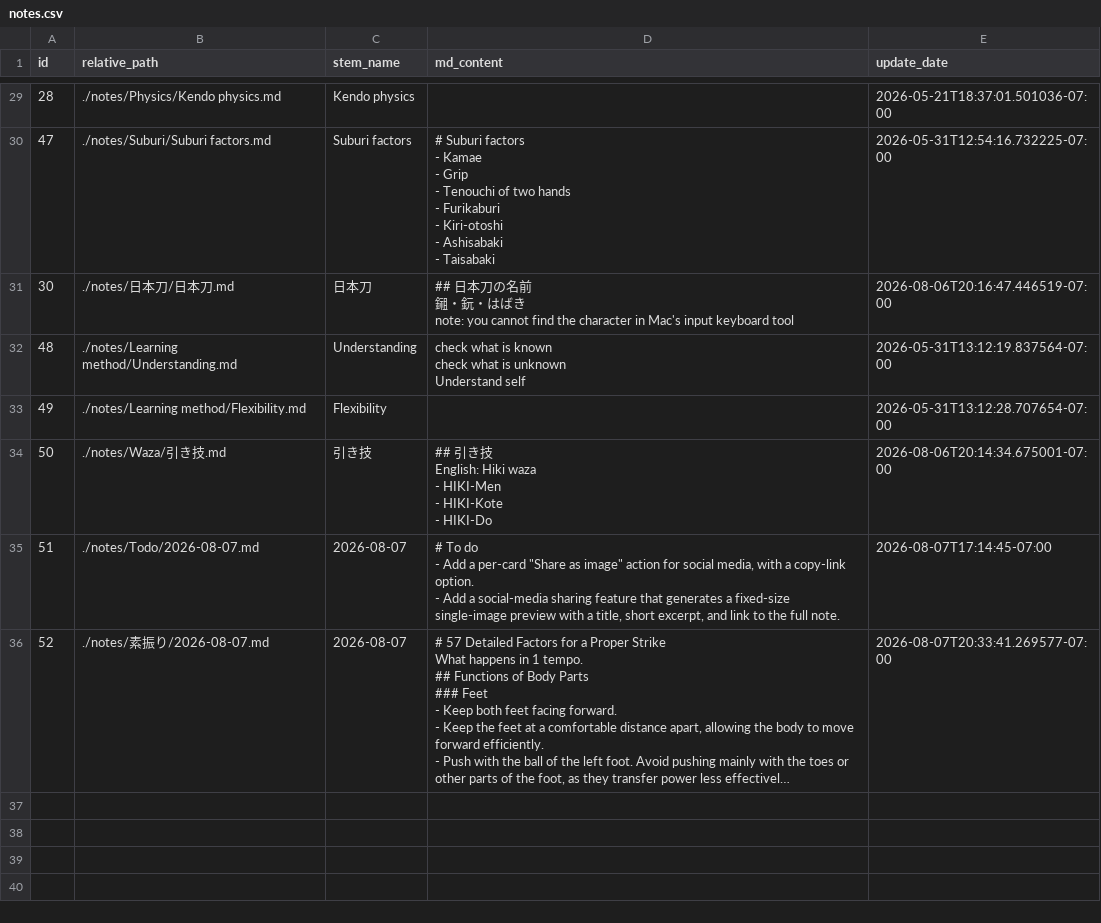
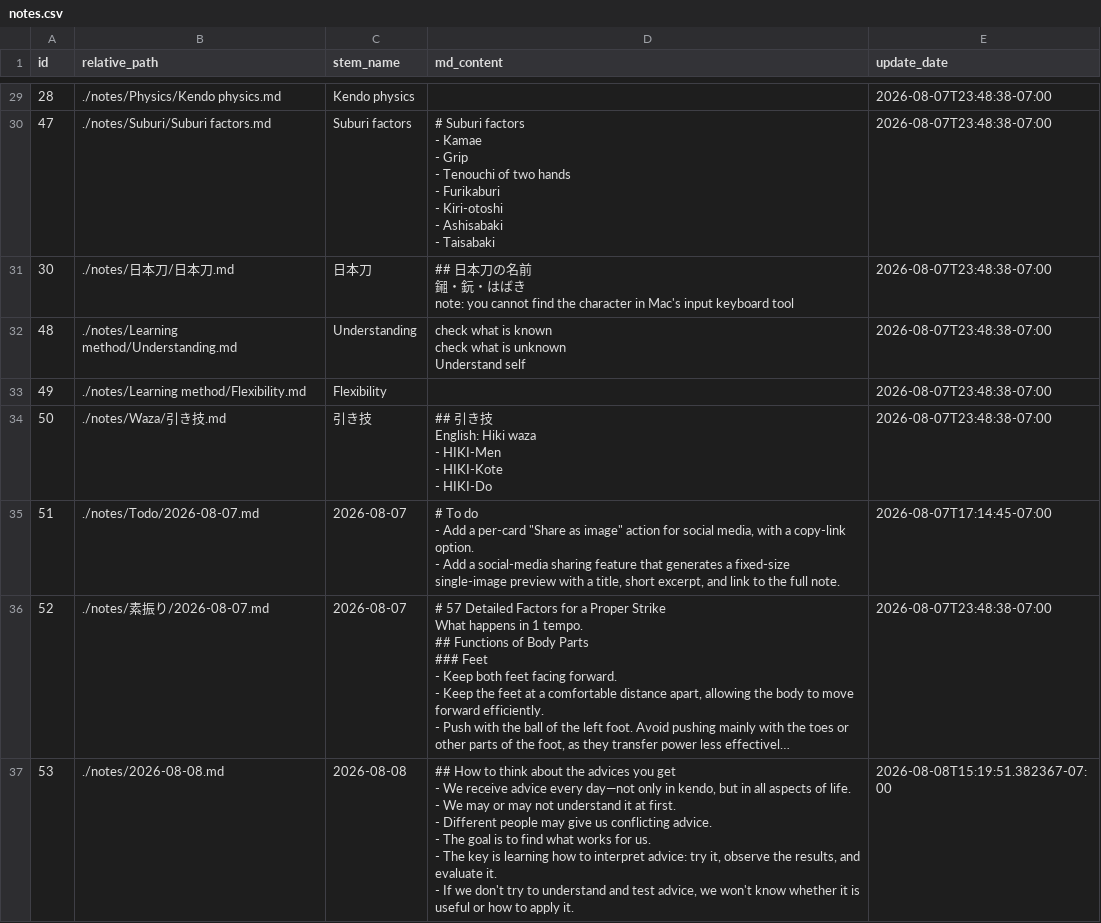
Before and after one commit to KaimingTao/Thinking-Kendo, a CSV file: notes.csv, drawn as a sheet; only a part is shown, gaps mark what is left out; long unchanged cells end in …; ↵ is a line break in a cell; the diff covers the shown part only; the diff names each change by its address in the sheet, - before the commit and + after, or states it on an @@ line.

```diff
--- a/notes.csv
+++ b/notes.csv
-E29 (update_date): 2026-05-21T18:37:01.501036-07:00
+E29 (update_date): 2026-08-07T23:48:38-07:00
-E30 (update_date): 2026-05-31T12:54:16.732225-07:00
+E30 (update_date): 2026-08-07T23:48:38-07:00
-E31 (update_date): 2026-08-06T20:16:47.446519-07:00
+E31 (update_date): 2026-08-07T23:48:38-07:00
-E32 (update_date): 2026-05-31T13:12:19.837564-07:00
+E32 (update_date): 2026-08-07T23:48:38-07:00
-E33 (update_date): 2026-05-31T13:12:28.707654-07:00
+E33 (update_date): 2026-08-07T23:48:38-07:00
-E34 (update_date): 2026-08-06T20:14:34.675001-07:00
+E34 (update_date): 2026-08-07T23:48:38-07:00
-E36 (update_date): 2026-08-07T20:33:41.269577-07:00
+E36 (update_date): 2026-08-07T23:48:38-07:00
+row 37: 53 | ./notes/2026-08-08.md | 2026-08-08 | ## How to think about the advices you get ↵ - We receive advice every day—not only in kendo, but in all aspects of life. ↵ - We may or may not understand it at first. ↵ - Different people may give us conflicting advice. ↵ - The goal is to find what works for us. ↵ - The key is learning how to interpret advice: try it, observe the results, and evaluate it. ↵ - If we don't try to understand and test advice, we won't know whether it is useful or how to apply it. | 2026-08-08T15:19:51.382367-07:00
```
Also changed, not shown: 27 edited cells elsewhere in this file, 2 other files.
